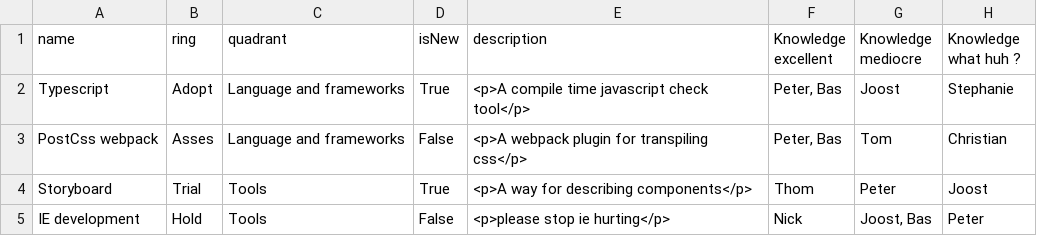
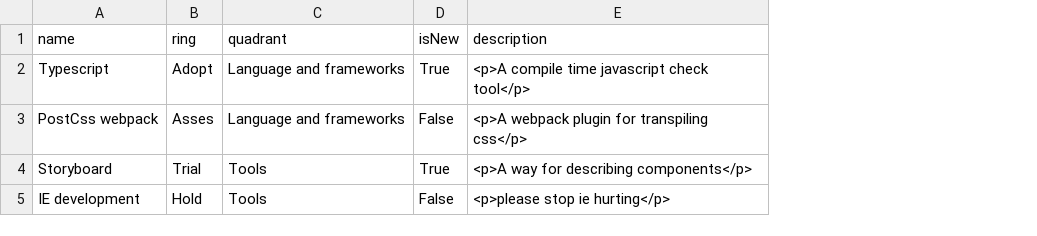
Before and after one commit to JSchermers/techradar, a CSV file: tech.csv, drawn as a sheet; the diff names each change by its address in the sheet, - before the commit and + after, or states it on an @@ line.

Commit message:
Update tech.csv

```diff
--- a/tech.csv
+++ b/tech.csv
-column F (Knowledge excellent), rows 2-5: Peter, Bas | Peter, Bas | Thom | Nick
-column G (Knowledge mediocre), rows 2-5: Joost | Tom | Peter | Joost, Bas
-column H (Knowledge what huh ?), rows 2-5: Stephanie | Christian | Joost | Peter
```
